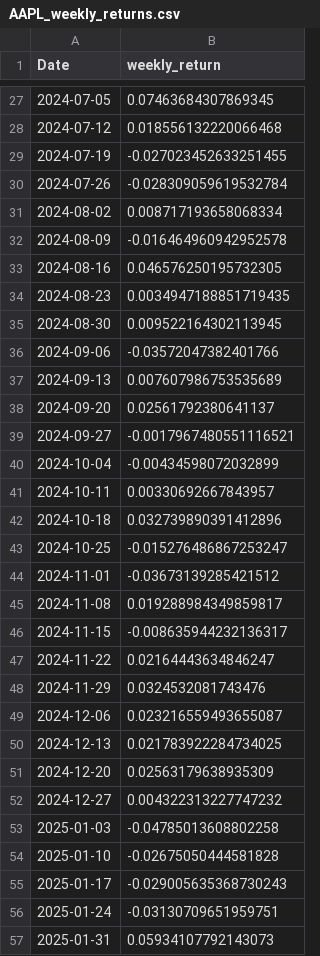
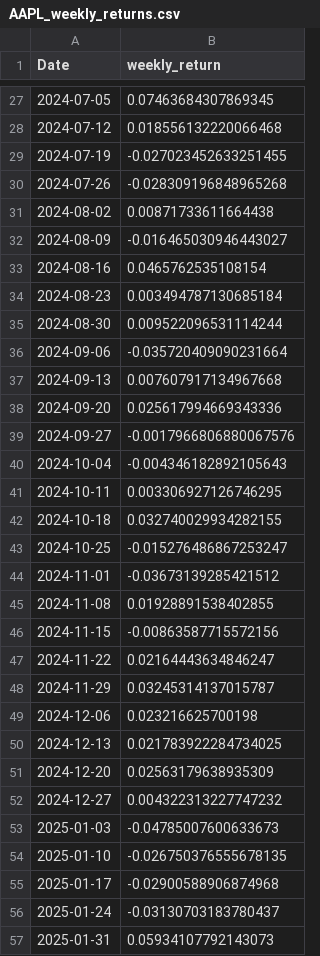
Before and after one commit to Ahaan1234/FinnBERT-Analysis, a CSV file: AAPL_weekly_returns.csv, drawn as a sheet; only a part is shown, gaps mark what is left out; the diff covers the shown part only.

```diff
--- a/AAPL_weekly_returns.csv
+++ b/AAPL_weekly_returns.csv
@@ -29,22 +29,22 @@ Date,weekly_return
 2024-07-19,-0.027023452633251455
-2024-07-26,-0.028309059619532784
-2024-08-02,0.008717193658068334
-2024-08-09,-0.016464960942952578
-2024-08-16,0.046576250195732305
-2024-08-23,0.0034947188851719435
-2024-08-30,0.009522164302113945
-2024-09-06,-0.03572047382401766
-2024-09-13,0.007607986753535689
-2024-09-20,0.02561792380641137
-2024-09-27,-0.0017967480551116521
-2024-10-04,-0.00434598072032899
-2024-10-11,0.00330692667843957
-2024-10-18,0.032739890391412896
+2024-07-26,-0.028309196848965268
+2024-08-02,0.00871733611664438
+2024-08-09,-0.016465030946443027
+2024-08-16,0.0465762535108154
+2024-08-23,0.003494787130685184
+2024-08-30,0.009522096531114244
+2024-09-06,-0.035720409090231664
+2024-09-13,0.007607917134967668
+2024-09-20,0.025617994669343336
+2024-09-27,-0.0017966806880067576
+2024-10-04,-0.004346182892105643
+2024-10-11,0.003306927126746295
+2024-10-18,0.032740029934282155
 2024-10-25,-0.015276486867253247
 2024-11-01,-0.03673139285421512
-2024-11-08,0.019288984349859817
-2024-11-15,-0.008635944232136317
+2024-11-08,0.01928891538402855
+2024-11-15,-0.00863587715572156
 2024-11-22,0.02164443634846247
-2024-11-29,0.0324532081743476
-2024-12-06,0.023216559493655087
+2024-11-29,0.03245314137015787
+2024-12-06,0.023216625700198
 2024-12-13,0.021783922284734025
@@ -52,6 +52,6 @@ Date,weekly_return
 2024-12-27,0.004322313227747232
-2025-01-03,-0.04785013608802258
-2025-01-10,-0.02675050444581828
-2025-01-17,-0.029005635368730243
-2025-01-24,-0.03130709651959751
+2025-01-03,-0.04785007600633673
+2025-01-10,-0.026750376555678135
+2025-01-17,-0.02900588906874968
+2025-01-24,-0.03130703183780437
 2025-01-31,0.05934107792143073
```
Also changed, not shown: 50 edited cells elsewhere in this file, basket_weekly_returns.csv, 3 other files.
